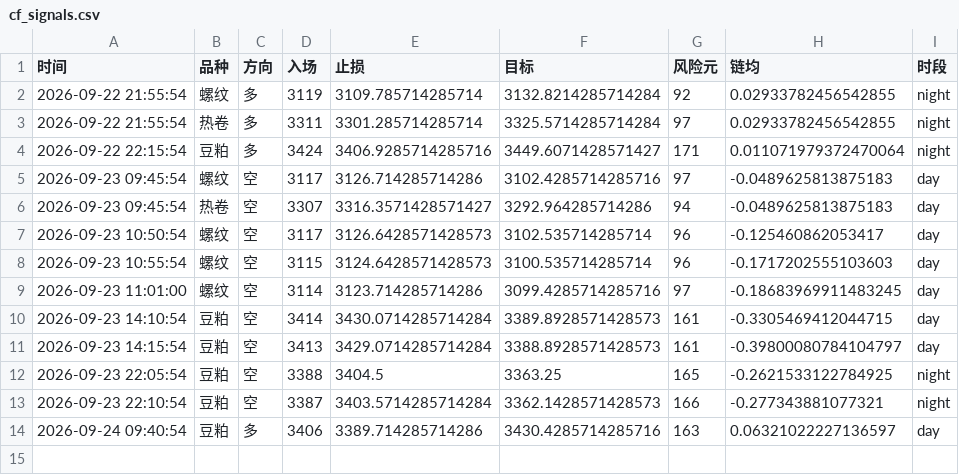
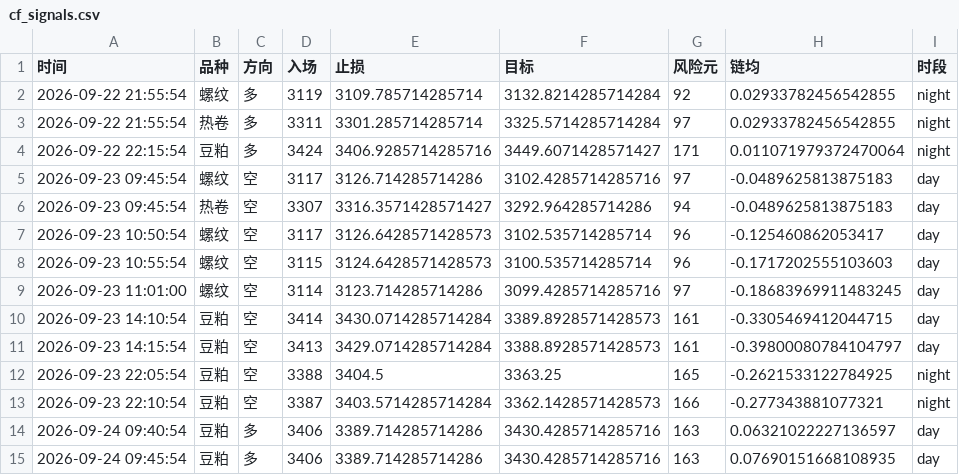
Before and after one commit to Yuffish2/futures-watcher, a CSV file: out/cf_signals.csv, drawn as a sheet; the diff names each change by its address in the sheet, - before the commit and + after, or states it on an @@ line.

Commit message:
cf-signal: 2026-09-24 09:45:54

```diff
--- a/out/cf_signals.csv
+++ b/out/cf_signals.csv
+row 15: 2026-09-24 09:45:54 | 豆粕 | 多 | 3406 | 3389.714285714286 | 3430.4285714285716 | 163 | 0.07690151668108935 | day
```
